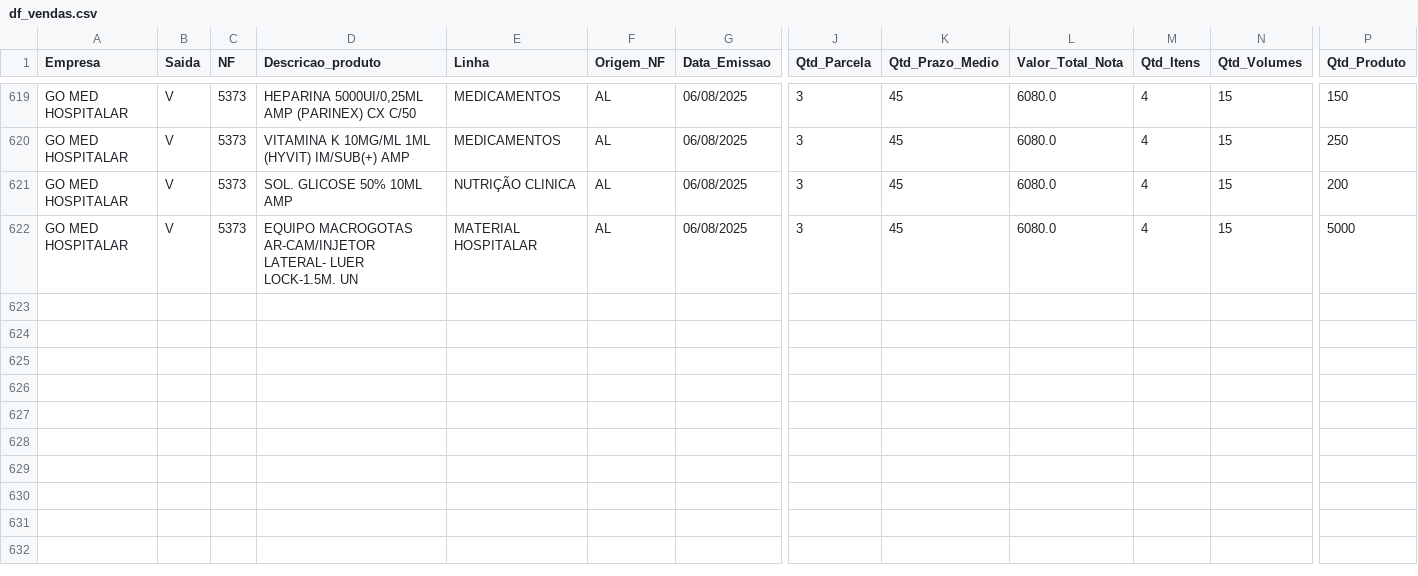
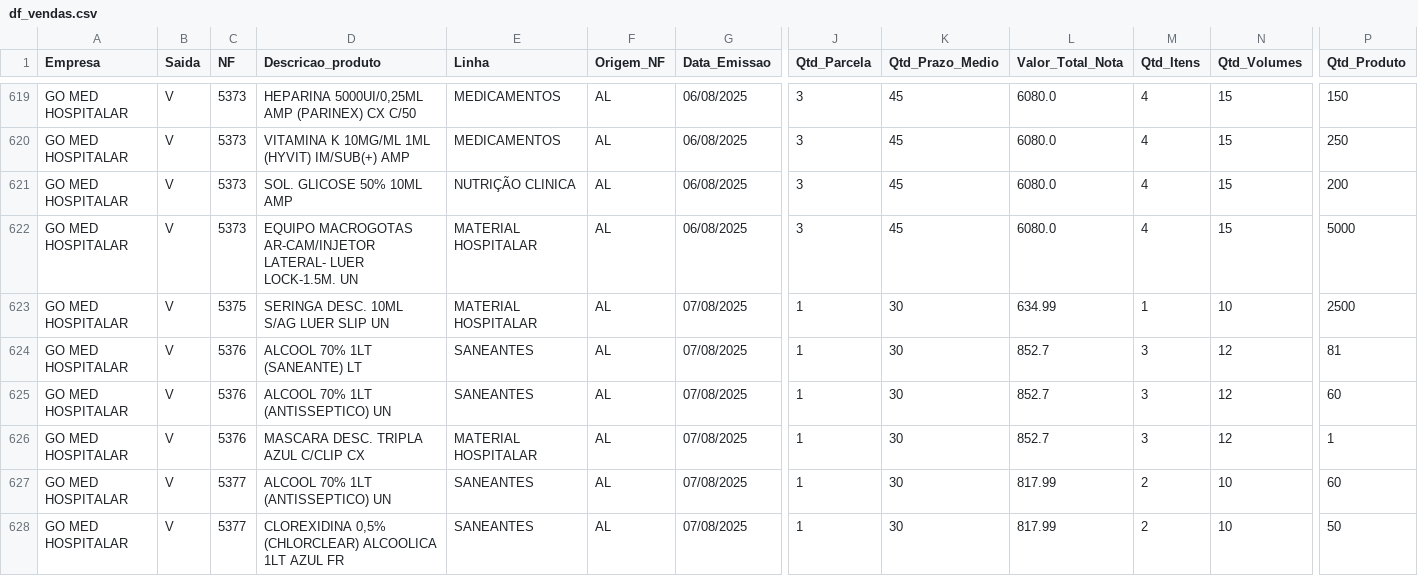
Before and after one commit to GitService4Com/go-saude-tv, a CSV file: df_vendas.csv, drawn as a sheet; only a part is shown, gaps mark what is left out; rows hold the shown columns only; the diff names each change by its address in the sheet, - before the commit and + after, or states it on an @@ line.

Commit message:
Add files via upload

```diff
--- a/df_vendas.csv
+++ b/df_vendas.csv
+row 623: GO MED HOSPITALAR | V | 5375 | SERINGA DESC. 10ML S/AG LUER SLIP UN | MATERIAL HOSPITALAR | AL | 07/08/2025 | 1 | 30 | 634.99 | 1 | 10 | 2500
+row 624: GO MED HOSPITALAR | V | 5376 | ALCOOL 70% 1LT (SANEANTE) LT | SANEANTES | AL | 07/08/2025 | 1 | 30 | 852.7 | 3 | 12 | 81
+row 625: GO MED HOSPITALAR | V | 5376 | ALCOOL 70% 1LT (ANTISSEPTICO) UN | SANEANTES | AL | 07/08/2025 | 1 | 30 | 852.7 | 3 | 12 | 60
+row 626: GO MED HOSPITALAR | V | 5376 | MASCARA DESC. TRIPLA AZUL C/CLIP CX | MATERIAL HOSPITALAR | AL | 07/08/2025 | 1 | 30 | 852.7 | 3 | 12 | 1
+row 627: GO MED HOSPITALAR | V | 5377 | ALCOOL 70% 1LT (ANTISSEPTICO) UN | SANEANTES | AL | 07/08/2025 | 1 | 30 | 817.99 | 2 | 10 | 60
+row 628: GO MED HOSPITALAR | V | 5377 | CLOREXIDINA 0,5% (CHLORCLEAR) ALCOOLICA 1LT AZUL FR | SANEANTES | AL | 07/08/2025 | 1 | 30 | 817.99 | 2 | 10 | 50
```
